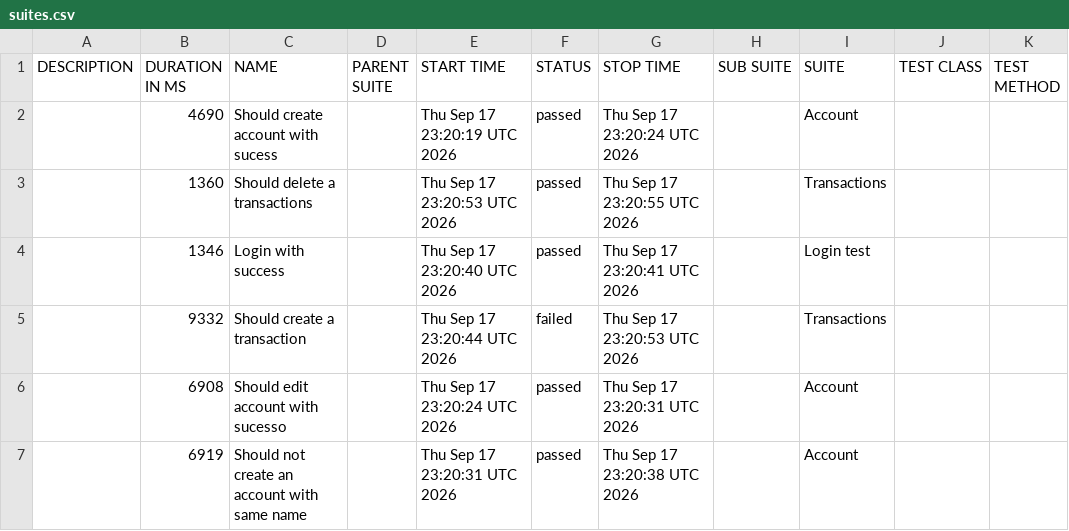
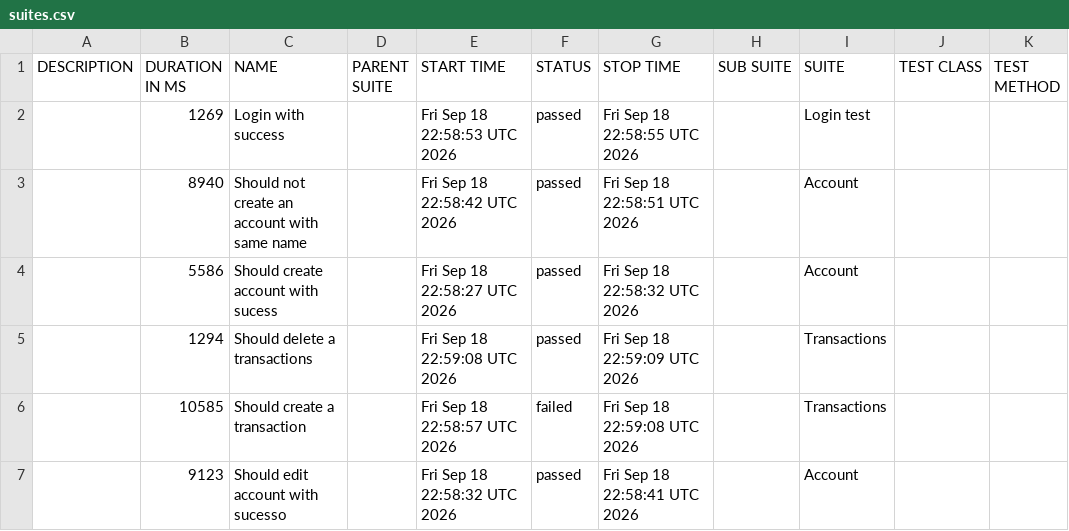
Before and after one commit to JosinaldoGJunior/cypress-automation-web, a CSV file: data/suites.csv, drawn as a sheet.

```diff
--- a/data/suites.csv
+++ b/data/suites.csv
@@ -1,7 +1,7 @@
 "DESCRIPTION","DURATION IN MS","NAME","PARENT SUITE","START TIME","STATUS","STOP TIME","SUB SUITE","SUITE","TEST CLASS","TEST METHOD"
-"","4690","Should create account with sucess","","Thu Sep 17 23:20:19 UTC 2026","passed","Thu Sep 17 23:20:24 UTC 2026","","Account","",""
-"","1360","Should delete a transactions","","Thu Sep 17 23:20:53 UTC 2026","passed","Thu Sep 17 23:20:55 UTC 2026","","Transactions","",""
-"","1346","Login with success","","Thu Sep 17 23:20:40 UTC 2026","passed","Thu Sep 17 23:20:41 UTC 2026","","Login test","",""
-"","9332","Should create a transaction","","Thu Sep 17 23:20:44 UTC 2026","failed","Thu Sep 17 23:20:53 UTC 2026","","Transactions","",""
-"","6908","Should edit account with sucesso","","Thu Sep 17 23:20:24 UTC 2026","passed","Thu Sep 17 23:20:31 UTC 2026","","Account","",""
-"","6919","Should not create an account with same name","","Thu Sep 17 23:20:31 UTC 2026","passed","Thu Sep 17 23:20:38 UTC 2026","","Account","",""
+"","1269","Login with success","","Fri Sep 18 22:58:53 UTC 2026","passed","Fri Sep 18 22:58:55 UTC 2026","","Login test","",""
+"","8940","Should not create an account with same name","","Fri Sep 18 22:58:42 UTC 2026","passed","Fri Sep 18 22:58:51 UTC 2026","","Account","",""
+"","5586","Should create account with sucess","","Fri Sep 18 22:58:27 UTC 2026","passed","Fri Sep 18 22:58:32 UTC 2026","","Account","",""
+"","1294","Should delete a transactions","","Fri Sep 18 22:59:08 UTC 2026","passed","Fri Sep 18 22:59:09 UTC 2026","","Transactions","",""
+"","10585","Should create a transaction","","Fri Sep 18 22:58:57 UTC 2026","failed","Fri Sep 18 22:59:08 UTC 2026","","Transactions","",""
+"","9123","Should edit account with sucesso","","Fri Sep 18 22:58:32 UTC 2026","passed","Fri Sep 18 22:58:41 UTC 2026","","Account","",""
```
Also changed, not shown: 31 other files.
